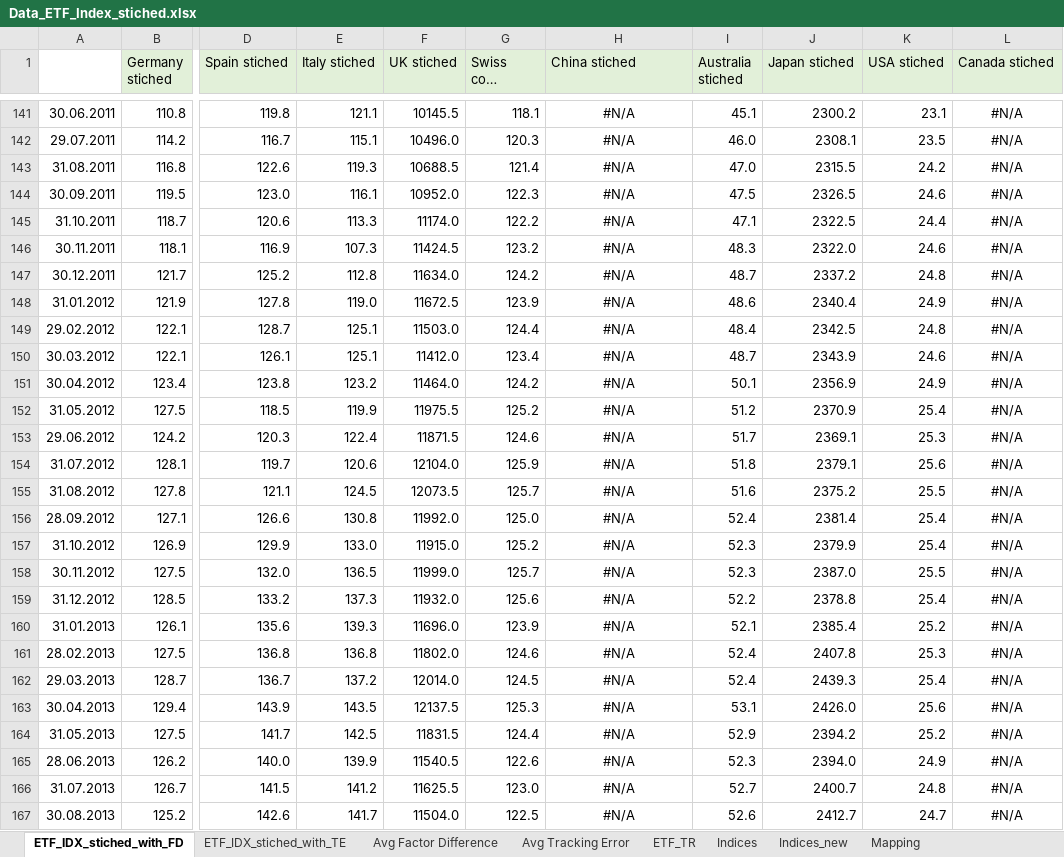
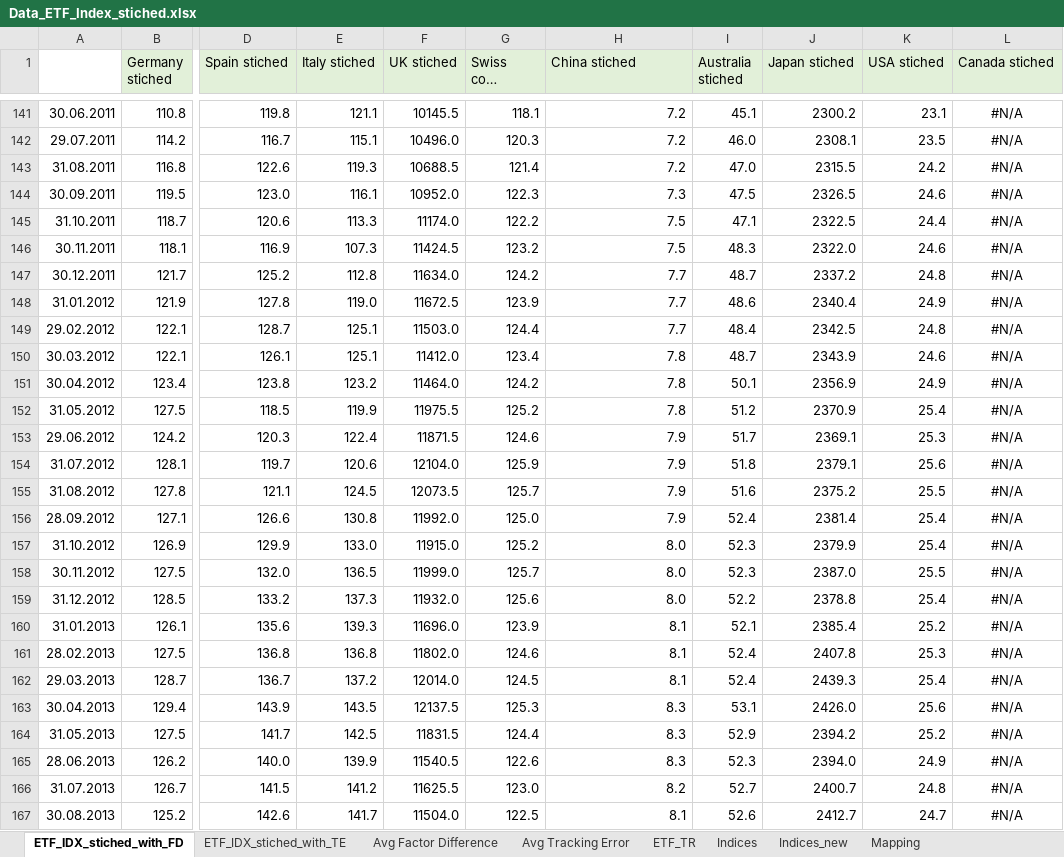
Before and after one commit to GuentherSteiner/PMP-Term-Paper, an Excel workbook: 1_Data/Data Clean TM/00. Archive/Data_ETF_Index_stiched.xlsx, sheet ETF_IDX_stiched_with_FD, drawn as a sheet; only a part is shown, gaps mark what is left out; long unchanged cells end in …; values as stored, in another font and other column widths than the file's, no borders; charts and pictures not drawn; the diff covers the shown part only; the diff names each change by its address in the sheet, - before the commit and + after, or states it on an @@ line.

Commit message:
china added indices und momentum chli gebastelt

```diff
--- a/1_Data/Data Clean TM/00. Archive/Data_ETF_Index_stiched.xlsx (sheet ETF_IDX_stiched_with_FD)
+++ b/1_Data/Data Clean TM/00. Archive/Data_ETF_Index_stiched.xlsx (sheet ETF_IDX_stiched_with_FD)
-H141:H167 alignment: center
+H141:H167 alignment: right
-H141:H143 (China stiched): #N/A
+H141:H143 (China stiched): 7.2
-H144 (China stiched): #N/A
+H144 (China stiched): 7.3
-H145:H146 (China stiched): #N/A
+H145:H146 (China stiched): 7.5
-H147:H149 (China stiched): #N/A
+H147:H149 (China stiched): 7.7
-H150:H152 (China stiched): #N/A
+H150:H152 (China stiched): 7.8
-H153:H156 (China stiched): #N/A
+H153:H156 (China stiched): 7.9
-H157:H159 (China stiched): #N/A
+H157:H159 (China stiched): 8.0
-H160:H162 (China stiched): #N/A
+H160:H162 (China stiched): 8.1
-H163:H165 (China stiched): #N/A
+H163:H165 (China stiched): 8.3
-H166 (China stiched): #N/A
+H166 (China stiched): 8.2
-H167 (China stiched): #N/A
+H167 (China stiched): 8.1
```
Also changed, not shown: 142 edited cells and cell formats elsewhere in this sheet, sheet Avg Factor Difference, formulas that keep their value, charts or pictures, 1_Data/Data Clean TM/Data_ETFxIndex_stiched.xlsx, 3 other files.
